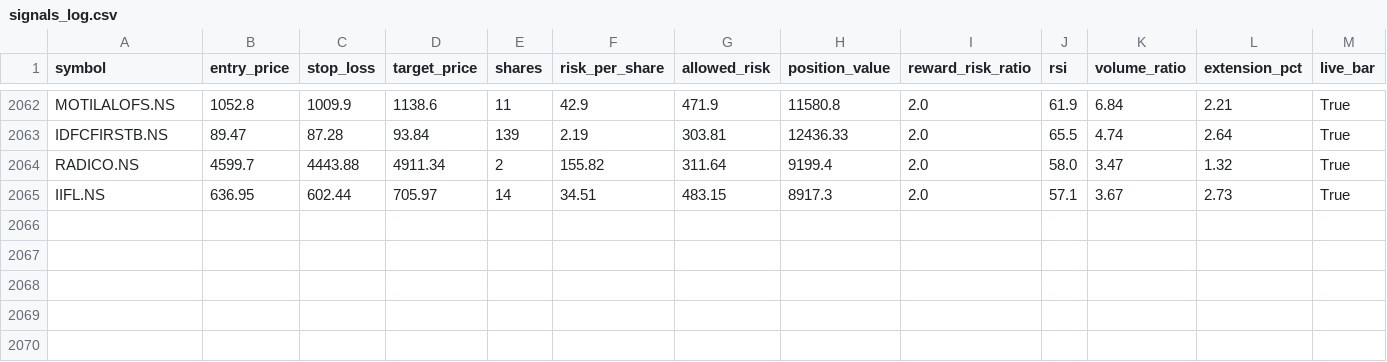
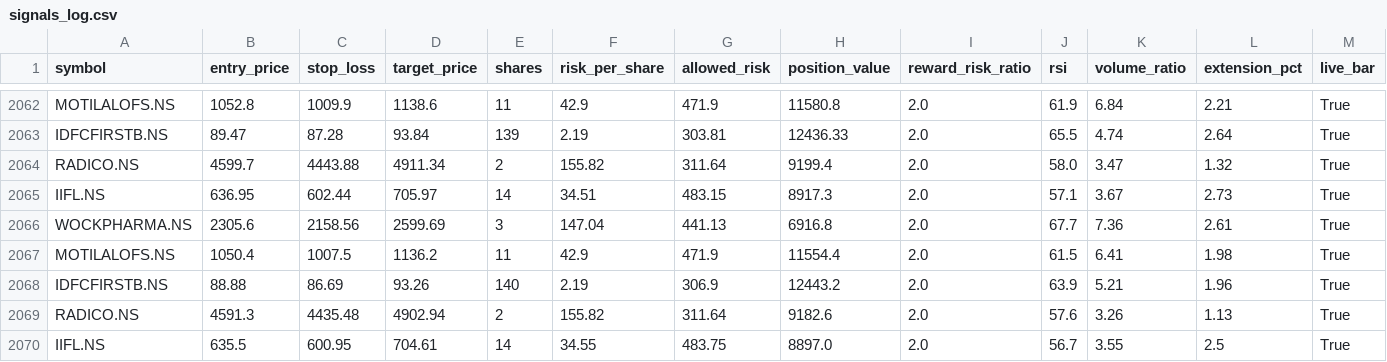
Before and after one commit to eeshanshukla12-star/nse_screener_1_.py, a CSV file: signals_log.csv, drawn as a sheet; only a part is shown, gaps mark what is left out; rows hold the shown columns only; the diff names each change by its address in the sheet, - before the commit and + after, or states it on an @@ line.

Commit message:
Update signal log [skip ci]

```diff
--- a/signals_log.csv
+++ b/signals_log.csv
+row 2066: WOCKPHARMA.NS | 2305.6 | 2158.56 | 2599.69 | 3 | 147.04 | 441.13 | 6916.8 | 2.0 | 67.7 | 7.36 | 2.61 | True
+row 2067: MOTILALOFS.NS | 1050.4 | 1007.5 | 1136.2 | 11 | 42.9 | 471.9 | 11554.4 | 2.0 | 61.5 | 6.41 | 1.98 | True
+row 2068: IDFCFIRSTB.NS | 88.88 | 86.69 | 93.26 | 140 | 2.19 | 306.9 | 12443.2 | 2.0 | 63.9 | 5.21 | 1.96 | True
+row 2069: RADICO.NS | 4591.3 | 4435.48 | 4902.94 | 2 | 155.82 | 311.64 | 9182.6 | 2.0 | 57.6 | 3.26 | 1.13 | True
+row 2070: IIFL.NS | 635.5 | 600.95 | 704.61 | 14 | 34.55 | 483.75 | 8897.0 | 2.0 | 56.7 | 3.55 | 2.5 | True
```
